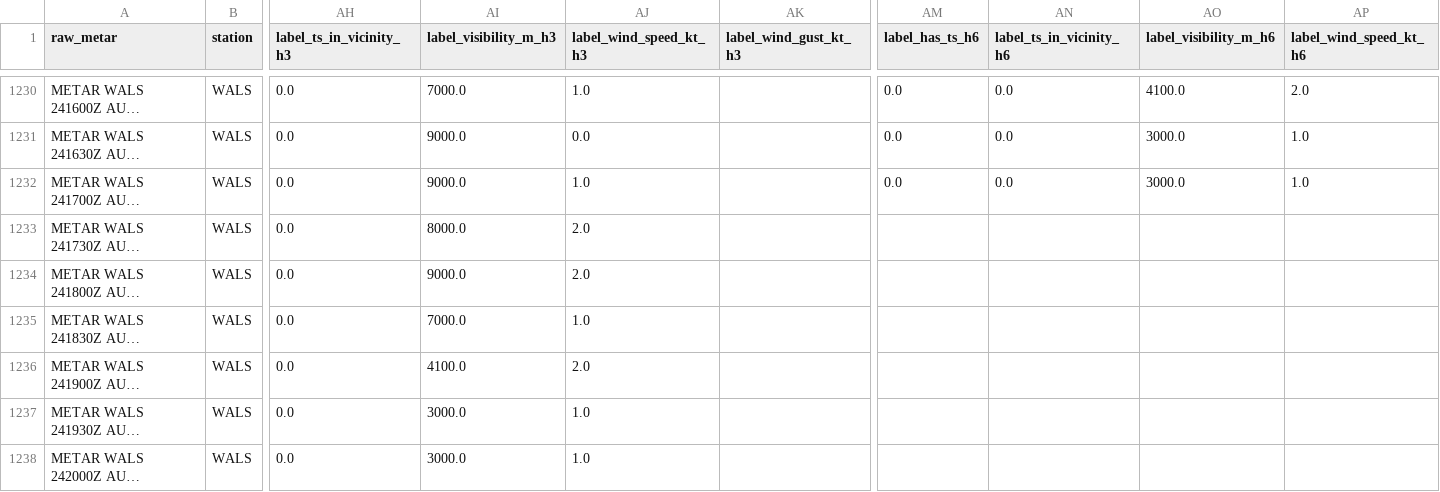
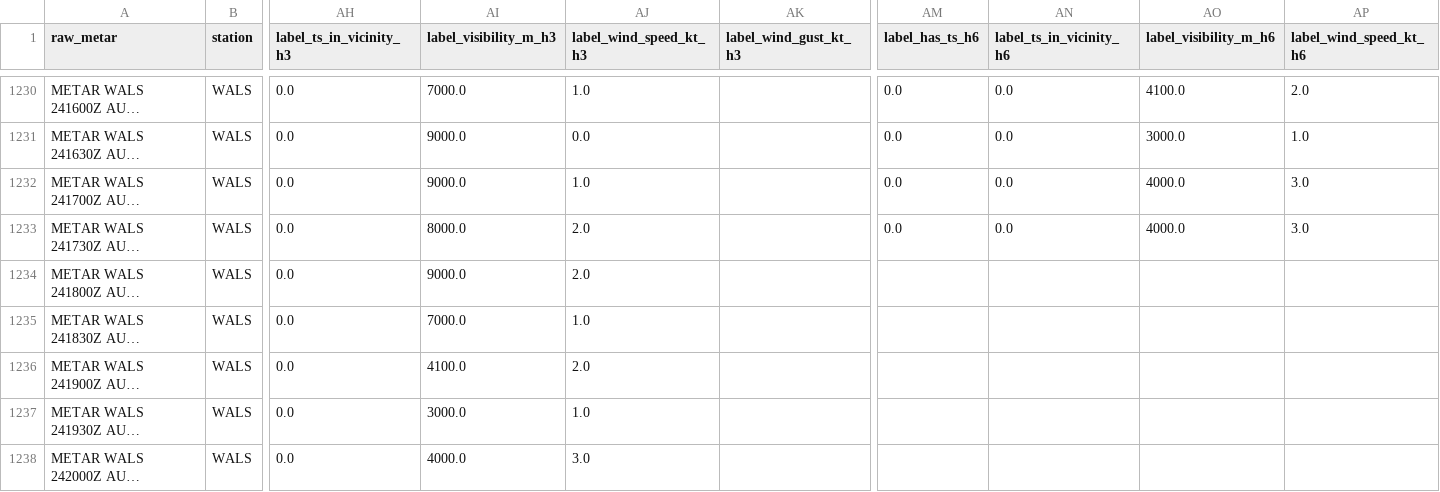
Before and after one commit to ojanzul/bmkg-taf-machinelearning, a CSV file: data/wals_training_dataset.csv, drawn as a sheet; only a part is shown, gaps mark what is left out; long unchanged cells end in …; the diff covers the shown part only; the diff names each change by its address in the sheet, - before the commit and + after, or states it on an @@ line.

```diff
--- a/data/wals_training_dataset.csv
+++ b/data/wals_training_dataset.csv
-AO1232 (label_visibility_m_h6): 3000.0
+AO1232 (label_visibility_m_h6): 4000.0
-AP1232 (label_wind_speed_kt_h6): 1.0
+AP1232 (label_wind_speed_kt_h6): 3.0
-AM1233 (label_has_ts_h6): (empty)
+AM1233 (label_has_ts_h6): 0.0
-AN1233 (label_ts_in_vicinity_h6): (empty)
+AN1233 (label_ts_in_vicinity_h6): 0.0
-AO1233 (label_visibility_m_h6): (empty)
+AO1233 (label_visibility_m_h6): 4000.0
-AP1233 (label_wind_speed_kt_h6): (empty)
+AP1233 (label_wind_speed_kt_h6): 3.0
-AI1238 (label_visibility_m_h3): 3000.0
+AI1238 (label_visibility_m_h3): 4000.0
-AJ1238 (label_wind_speed_kt_h3): 1.0
+AJ1238 (label_wind_speed_kt_h3): 3.0
```
Also changed, not shown: 1 added row and 22 edited cells elsewhere in this file, data/wals_metar_raw_archive.csv, data/wals_metar_structured.csv.
